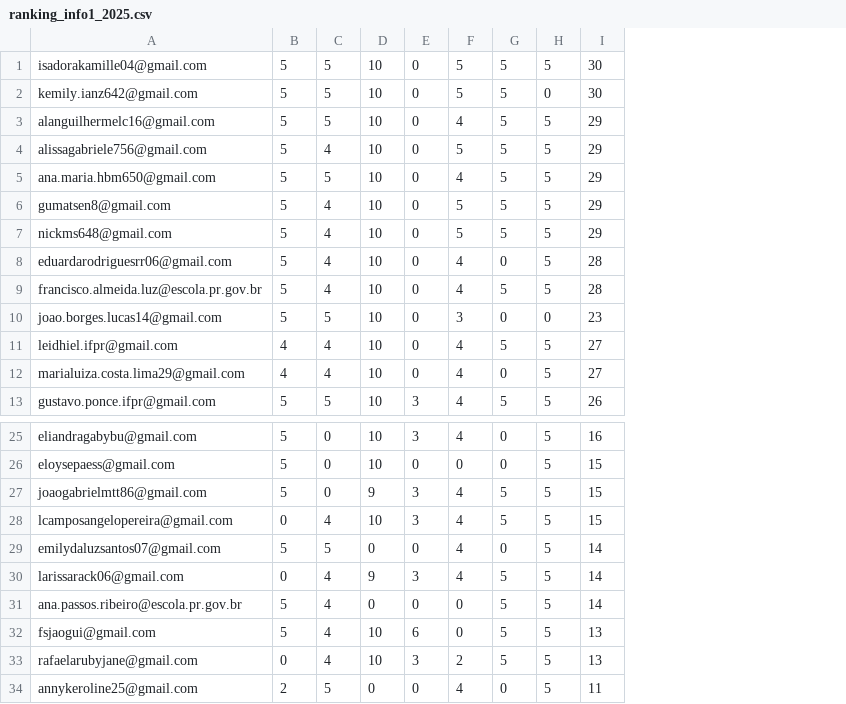
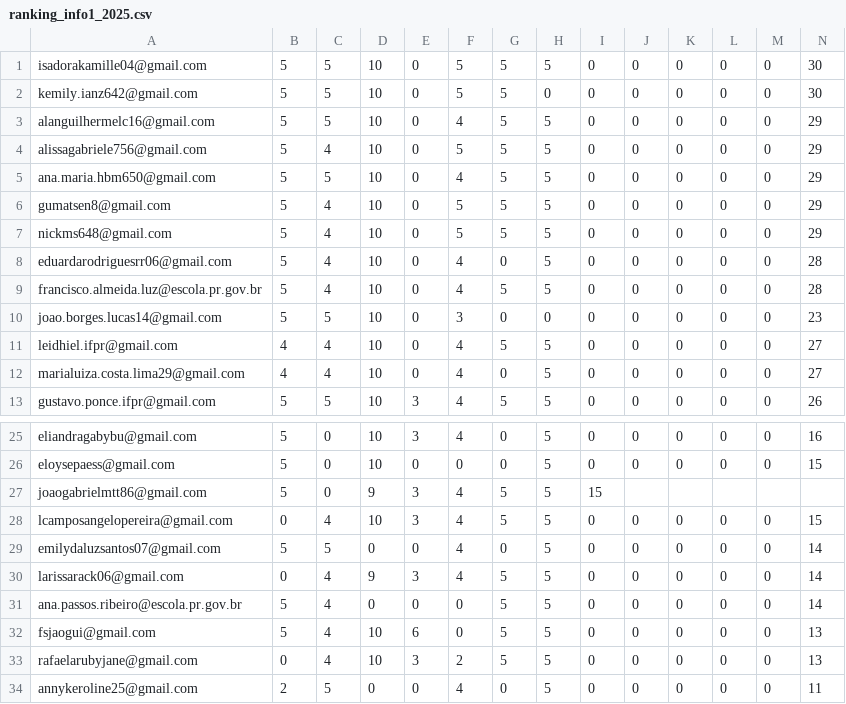
Before and after one commit to anapaulacostacurta-ifpr/desafio-html-info1-ifpr, a CSV file: assets/ranking_info1_2025.csv, drawn as a sheet; only a part is shown, gaps mark what is left out; addresses are those after the commit; the diff names each change by its address in the sheet, - before the commit and + after, or states it on an @@ line.

```diff
--- a/assets/ranking_info1_2025.csv
+++ b/assets/ranking_info1_2025.csv
+column I, rows 1-13: all 0; rows 25-34: 0 | 0 | 15 | 0 | 0 | 0 | 0 | 0 | 0 | 0
+column J, rows 1-13: all 0; rows 25-34: 0 | 0 |  | 0 | 0 | 0 | 0 | 0 | 0 | 0
+column K, rows 1-13: all 0; rows 25-34: 0 | 0 |  | 0 | 0 | 0 | 0 | 0 | 0 | 0
+column L, rows 1-13: all 0; rows 25-34: 0 | 0 |  | 0 | 0 | 0 | 0 | 0 | 0 | 0
+column M, rows 1-13: all 0; rows 25-34: 0 | 0 |  | 0 | 0 | 0 | 0 | 0 | 0 | 0
-N27: 15
+N27: (empty)
```
Also changed, not shown: 2 other files.
